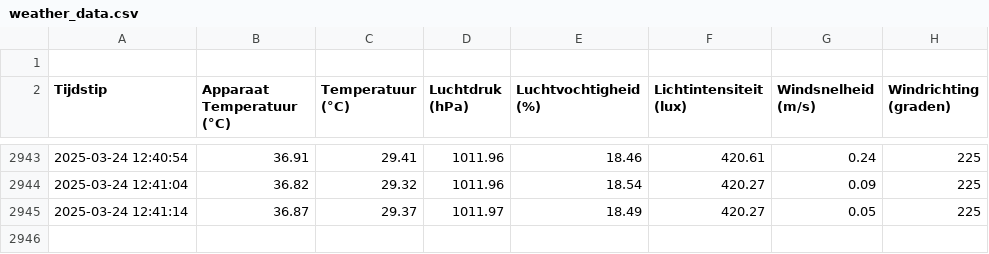
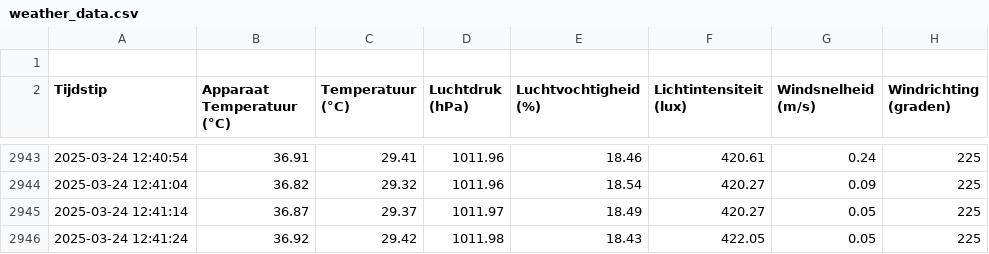
Before and after one commit to JohnaaQS/ICT-projecten, a CSV file: Programma/weather_data.csv, drawn as a sheet; only a part is shown, gaps mark what is left out; the diff names each change by its address in the sheet, - before the commit and + after, or states it on an @@ line.

Commit message:
auto update 2025-03-24 12:41:25

```diff
--- a/Programma/weather_data.csv
+++ b/Programma/weather_data.csv
+row 2946: 2025-03-24 12:41:24 | 36.92 | 29.42 | 1011.98 | 18.43 | 422.05 | 0.05 | 225
```
